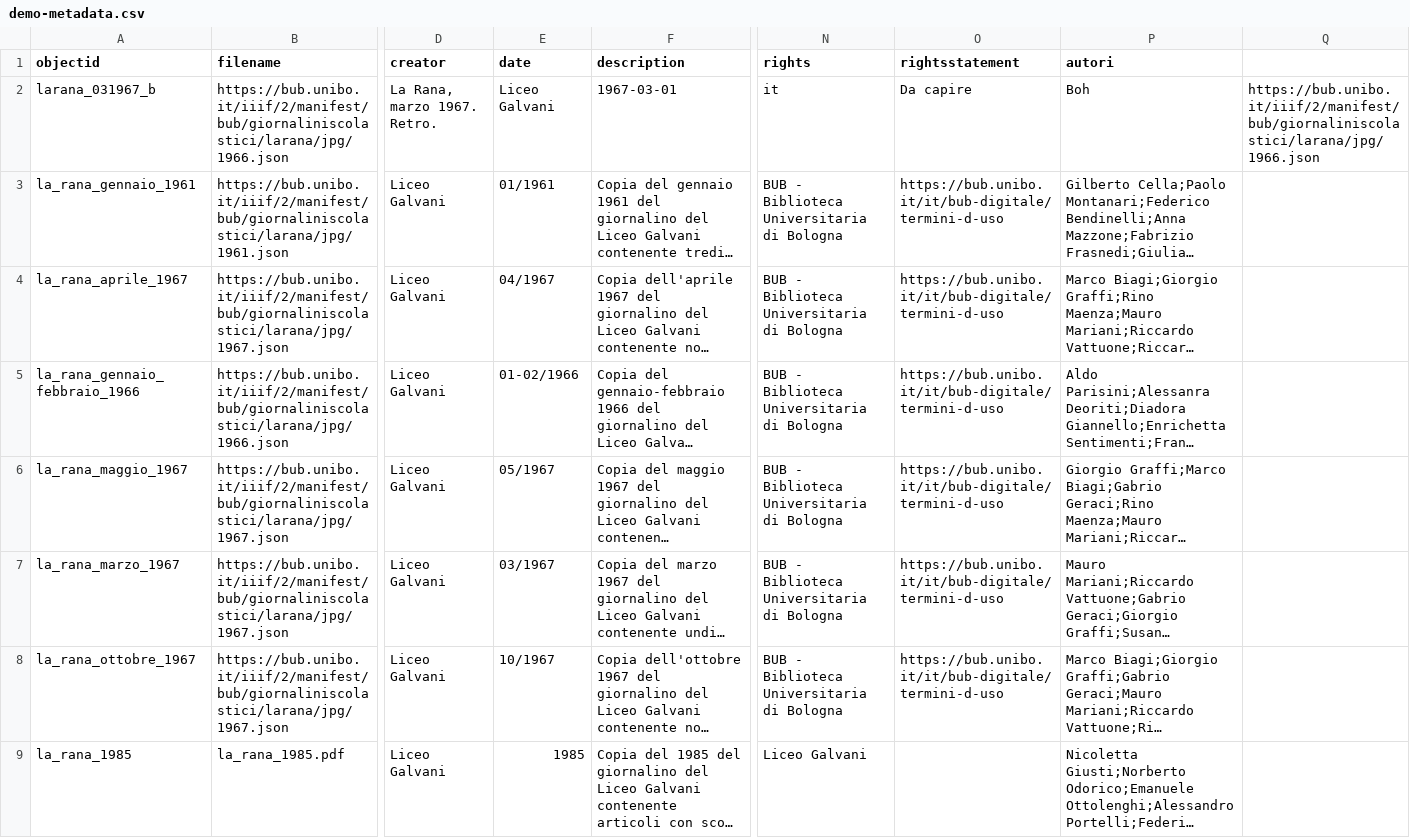
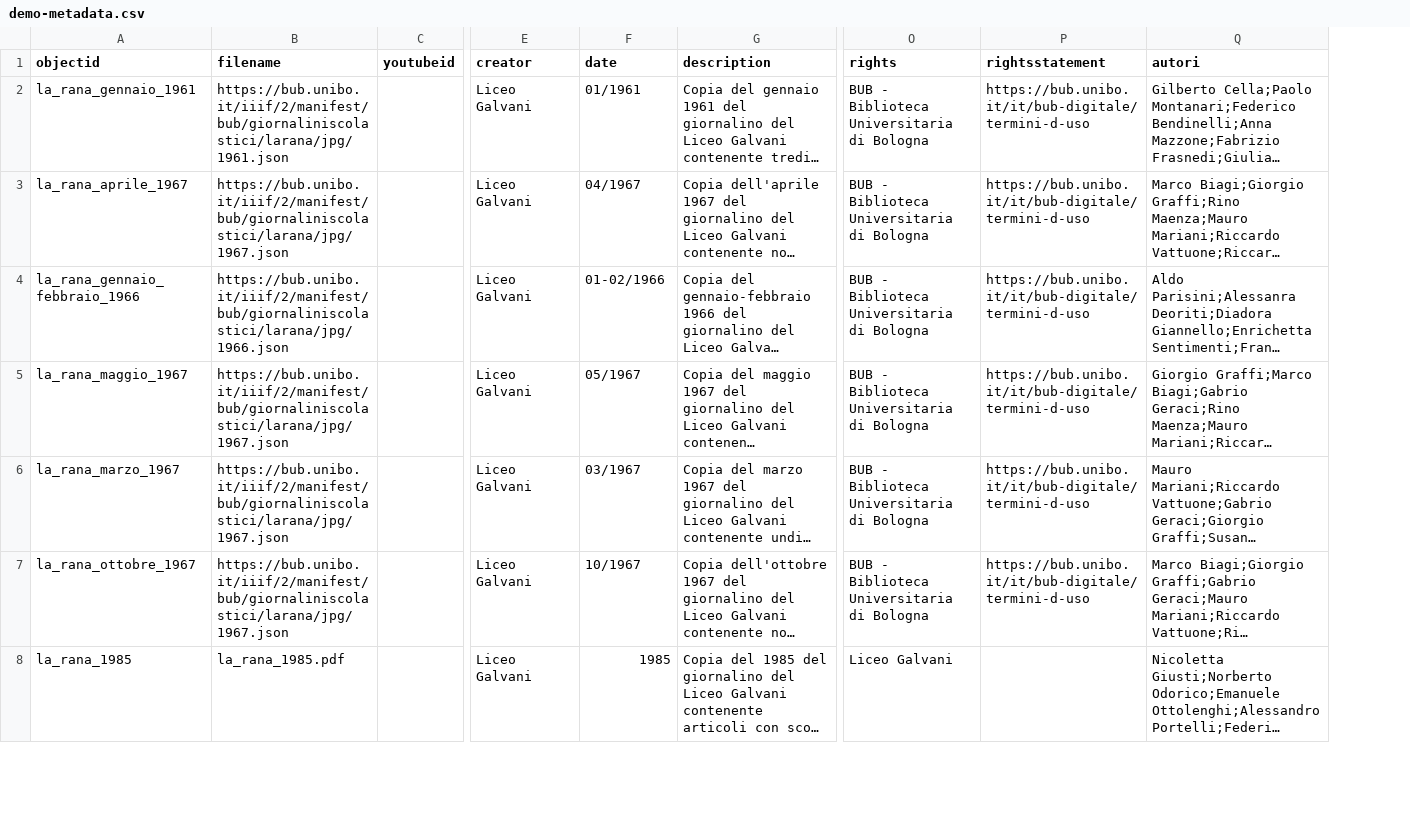
Before and after one commit to dersuchendee/trovalarana-liceogalvani, a CSV file: _data/demo-metadata.csv, drawn as a sheet; only a part is shown, gaps mark what is left out; long unchanged cells end in …; removed rows and columns are numbered as before the commit, all else as after; rows hold the shown columns only; the diff names each change by its address in the sheet, - before the commit and + after, or states it on an @@ line.

Commit message:
Update demo-metadata.csv

```diff
--- a/_data/demo-metadata.csv
+++ b/_data/demo-metadata.csv
+column C (youtubeid), empty
-column Q, empty
-row 2: larana_031967_b | https://bub.unibo.it/iiif/2/manifest/bub/giornaliniscolastici/larana/jpg/1966.json | La Rana, marzo 1967. Retro. | Liceo Galvani | 1967-03-01 | it | Da capire | Boh | https://bub.unibo.it/iiif/2/manifest/bub/giornaliniscolastici/larana/jpg/1966.json
```
